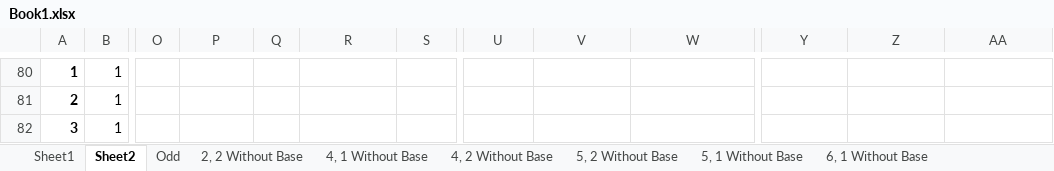
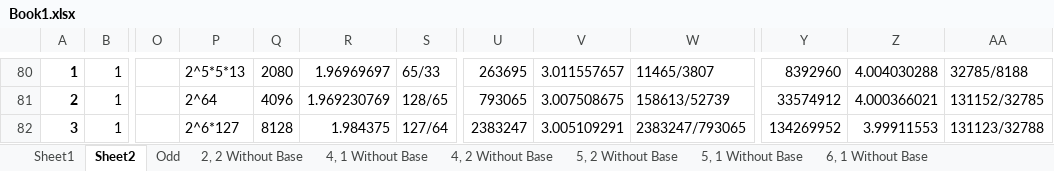
Before and after one commit to josiahwood/ProjectEuler, an Excel workbook: Problem502/Book1.xlsx, sheet Sheet2, drawn as a sheet; only a part is shown, gaps mark what is left out; values as stored, in another font and other column widths than the file's, no borders; the diff covers the shown part only; the diff names each change by its address in the sheet, - before the commit and + after, or states it on an @@ line.

```diff
--- a/Problem502/Book1.xlsx (sheet Sheet2)
+++ b/Problem502/Book1.xlsx (sheet Sheet2)
-P80: (empty)
+P80: 2^5*5*13
-Q80: (empty)
+Q80: 2080
-R80: (empty)
+R80: 1.96969697
-S80: (empty)
+S80: 65/33
-U80: (empty)
+U80: 263695
-V80: (empty)
+V80: 3.011557657
-W80: (empty)
+W80: 11465/3807
-Y80: (empty)
+Y80: 8392960
-Z80: (empty)
+Z80: 4.004030288
-AA80: (empty)
+AA80: 32785/8188
-P81: (empty)
+P81: 2^64
-Q81: (empty)
+Q81: 4096
-R81: (empty)
+R81: 1.969230769
-S81: (empty)
+S81: 128/65
-U81: (empty)
+U81: 793065
-V81: (empty)
+V81: 3.007508675
-W81: (empty)
+W81: 158613/52739
-Y81: (empty)
+Y81: 33574912
-Z81: (empty)
+Z81: 4.000366021
-AA81: (empty)
+AA81: 131152/32785
-P82: (empty)
+P82: 2^6*127
-Q82: (empty)
+Q82: 8128
-R82: (empty)
+R82: 1.984375
-S82: (empty)
+S82: 127/64
-U82: (empty)
+U82: 2383247
-V82: (empty)
+V82: 3.005109291
-W82: (empty)
+W82: 2383247/793065
-Y82: (empty)
+Y82: 134269952
-Z82: (empty)
+Z82: 3.99911553
-AA82: (empty)
+AA82: 131123/32788
```
Also changed, not shown: 34 added rows, 10 removed rows, 31 hidden or unhidden rows and 49 edited cells elsewhere in this sheet, 2 other files.
